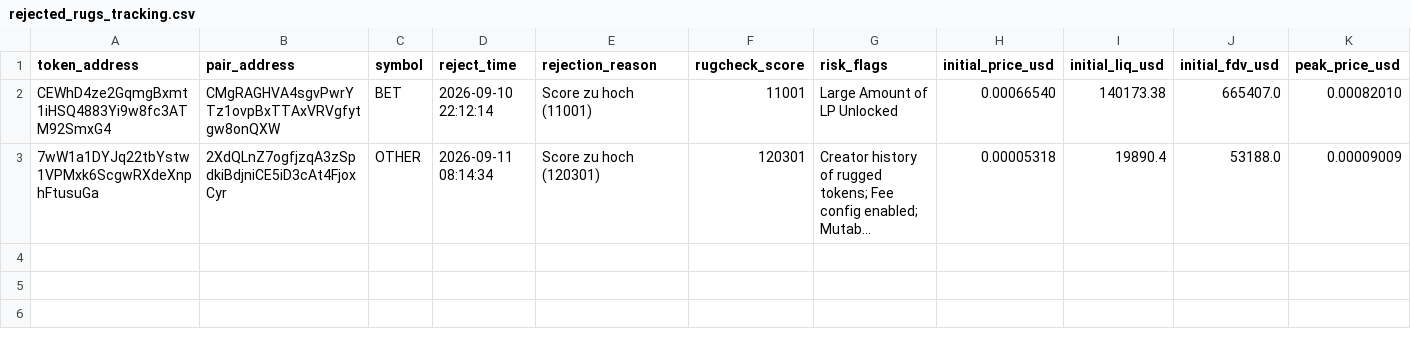
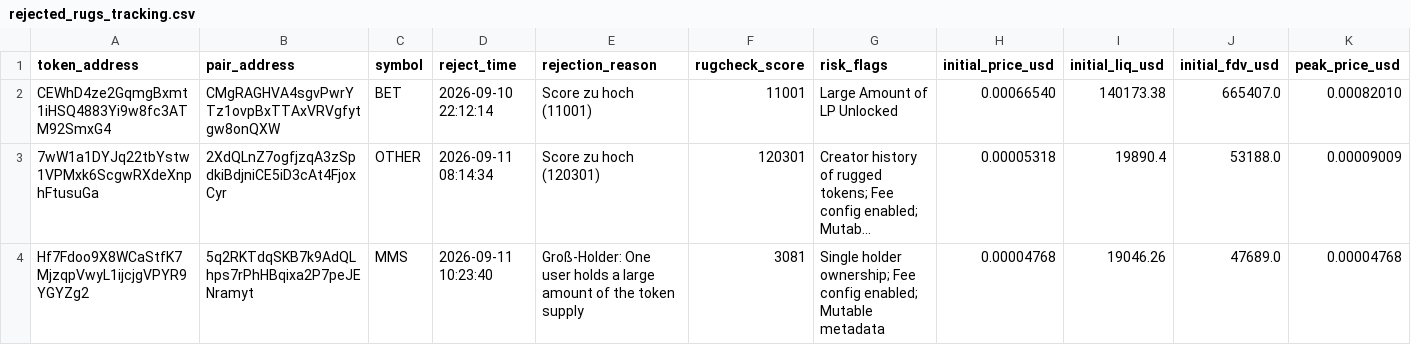
Before and after one commit to Jubosaurus/solana-meme-paperbot, a CSV file: rejected_rugs_tracking.csv, drawn as a sheet; only a part is shown; long unchanged cells end in …; rows hold the shown columns only; the diff names each change by its address in the sheet, - before the commit and + after, or states it on an @@ line.

```diff
--- a/rejected_rugs_tracking.csv
+++ b/rejected_rugs_tracking.csv
+row 4: Hf7Fdoo9X8WCaStfK7MjzqpVwyL1ijcjgVPYR9YGYZg2 | 5q2RKTdqSKB7k9AdQLhps7rPhHBqixa2P7peJENramyt | MMS | 2026-09-11 10:23:40 | Groß-Holder: One user holds a large amount of the token supply | 3081 | Single holder ownership; Fee config enabled; Mutable metadata | 0.00004768 | 19046.26 | 47689.0 | 0.00004768
```
